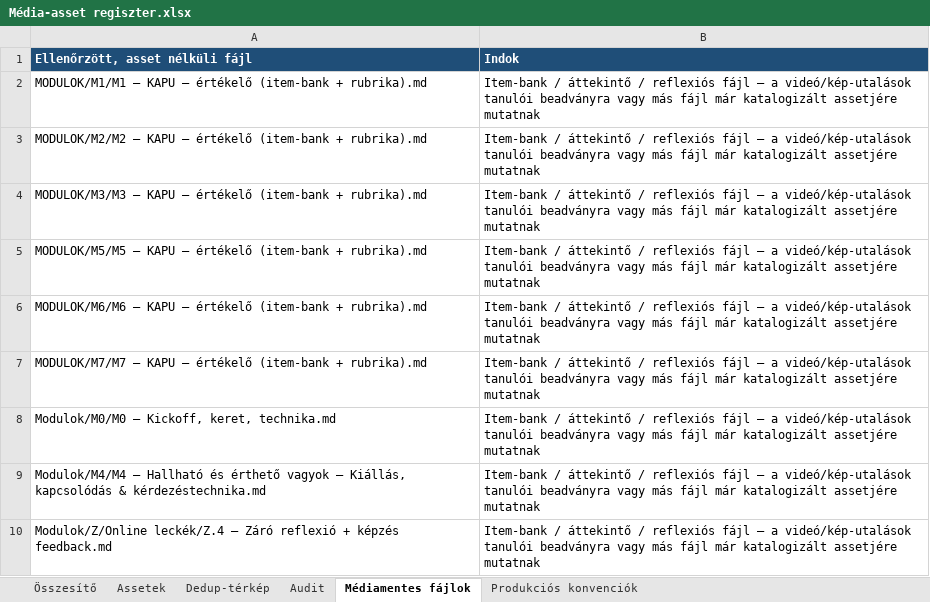
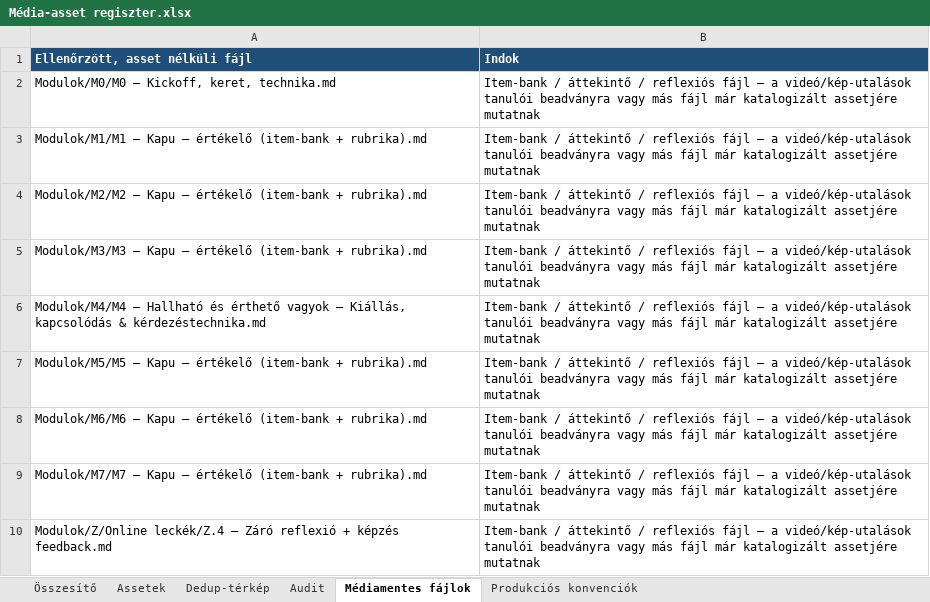
Before and after one commit to hasomerhacairhu/modszertani-kepzes, an Excel workbook: 02 Tervezet/Média-assetek/Média-asset regiszter.xlsx, sheet Médiamentes fájlok, drawn as a sheet; values as stored, in another font and other column widths than the file's, no borders; removed rows and columns are numbered as before the commit, all else as after; the diff names each change by its address in the sheet, - before the commit and + after, or states it on an @@ line.

```diff
--- a/02 Tervezet/Média-assetek/Média-asset regiszter.xlsx (sheet Médiamentes fájlok)
+++ b/02 Tervezet/Média-assetek/Média-asset regiszter.xlsx (sheet Médiamentes fájlok)
-row 2: MODULOK/M1/M1 – KAPU – értékelő (item-bank + rubrika).md | Item-bank / áttekintő / reflexiós fájl — a videó/kép-utalások tanulói beadványra vagy más fájl már katalogizált assetjére mutatnak
-row 3: MODULOK/M2/M2 – KAPU – értékelő (item-bank + rubrika).md | Item-bank / áttekintő / reflexiós fájl — a videó/kép-utalások tanulói beadványra vagy más fájl már katalogizált assetjére mutatnak
-row 4: MODULOK/M3/M3 – KAPU – értékelő (item-bank + rubrika).md | Item-bank / áttekintő / reflexiós fájl — a videó/kép-utalások tanulói beadványra vagy más fájl már katalogizált assetjére mutatnak
-row 5: MODULOK/M5/M5 – KAPU – értékelő (item-bank + rubrika).md | Item-bank / áttekintő / reflexiós fájl — a videó/kép-utalások tanulói beadványra vagy más fájl már katalogizált assetjére mutatnak
-row 6: MODULOK/M6/M6 – KAPU – értékelő (item-bank + rubrika).md | Item-bank / áttekintő / reflexiós fájl — a videó/kép-utalások tanulói beadványra vagy más fájl már katalogizált assetjére mutatnak
-row 7: MODULOK/M7/M7 – KAPU – értékelő (item-bank + rubrika).md | Item-bank / áttekintő / reflexiós fájl — a videó/kép-utalások tanulói beadványra vagy más fájl már katalogizált assetjére mutatnak
+row 3: Modulok/M1/M1 – Kapu – értékelő (item-bank + rubrika).md | Item-bank / áttekintő / reflexiós fájl — a videó/kép-utalások tanulói beadványra vagy más fájl már katalogizált assetjére mutatnak
+row 4: Modulok/M2/M2 – Kapu – értékelő (item-bank + rubrika).md | Item-bank / áttekintő / reflexiós fájl — a videó/kép-utalások tanulói beadványra vagy más fájl már katalogizált assetjére mutatnak
+row 5: Modulok/M3/M3 – Kapu – értékelő (item-bank + rubrika).md | Item-bank / áttekintő / reflexiós fájl — a videó/kép-utalások tanulói beadványra vagy más fájl már katalogizált assetjére mutatnak
+row 7: Modulok/M5/M5 – Kapu – értékelő (item-bank + rubrika).md | Item-bank / áttekintő / reflexiós fájl — a videó/kép-utalások tanulói beadványra vagy más fájl már katalogizált assetjére mutatnak
+row 8: Modulok/M6/M6 – Kapu – értékelő (item-bank + rubrika).md | Item-bank / áttekintő / reflexiós fájl — a videó/kép-utalások tanulói beadványra vagy más fájl már katalogizált assetjére mutatnak
+row 9: Modulok/M7/M7 – Kapu – értékelő (item-bank + rubrika).md | Item-bank / áttekintő / reflexiós fájl — a videó/kép-utalások tanulói beadványra vagy más fájl már katalogizált assetjére mutatnak
```
Also changed, not shown: sheet Assetek, sheet Dedup-térkép, 5 other files.
